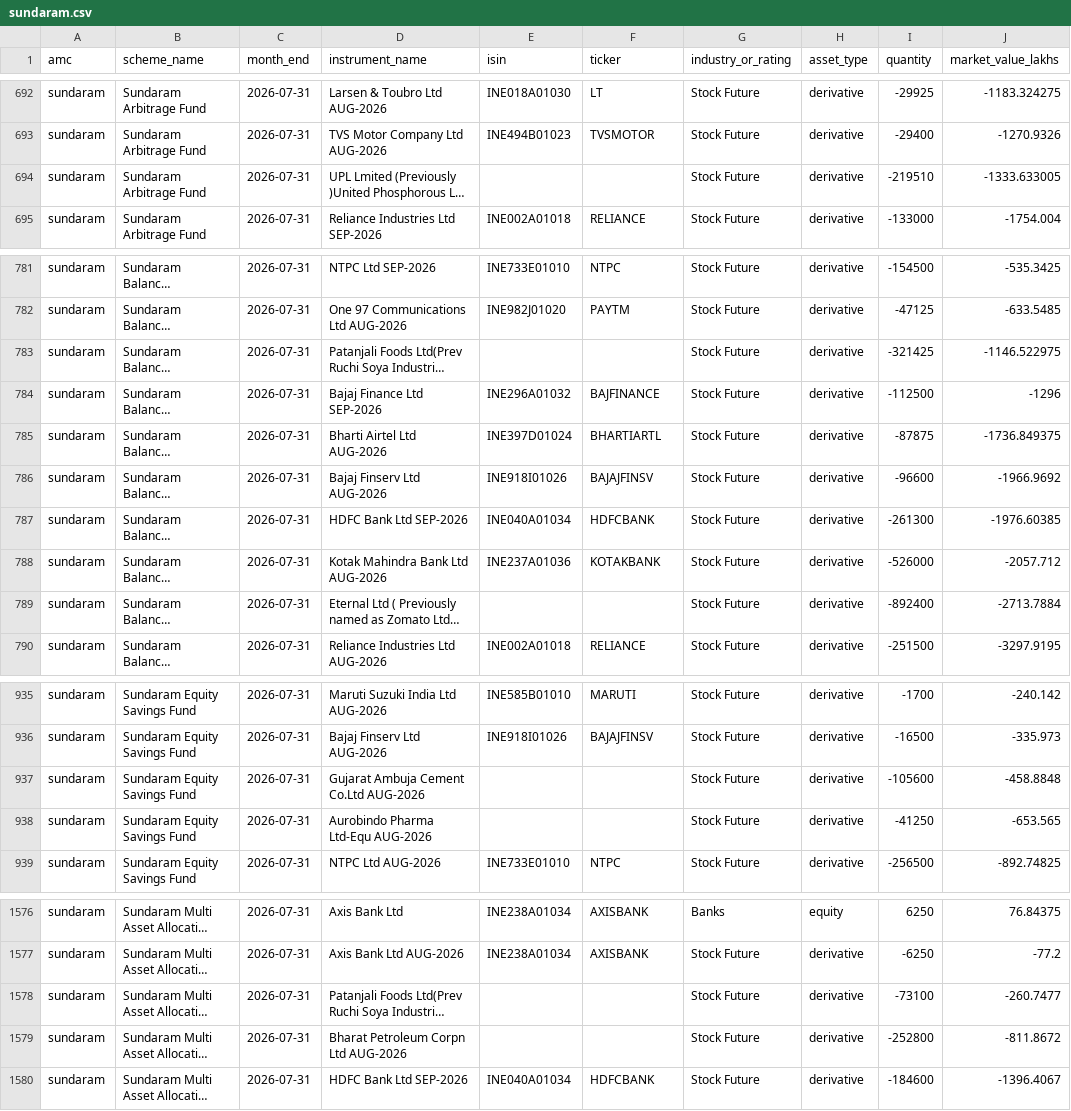
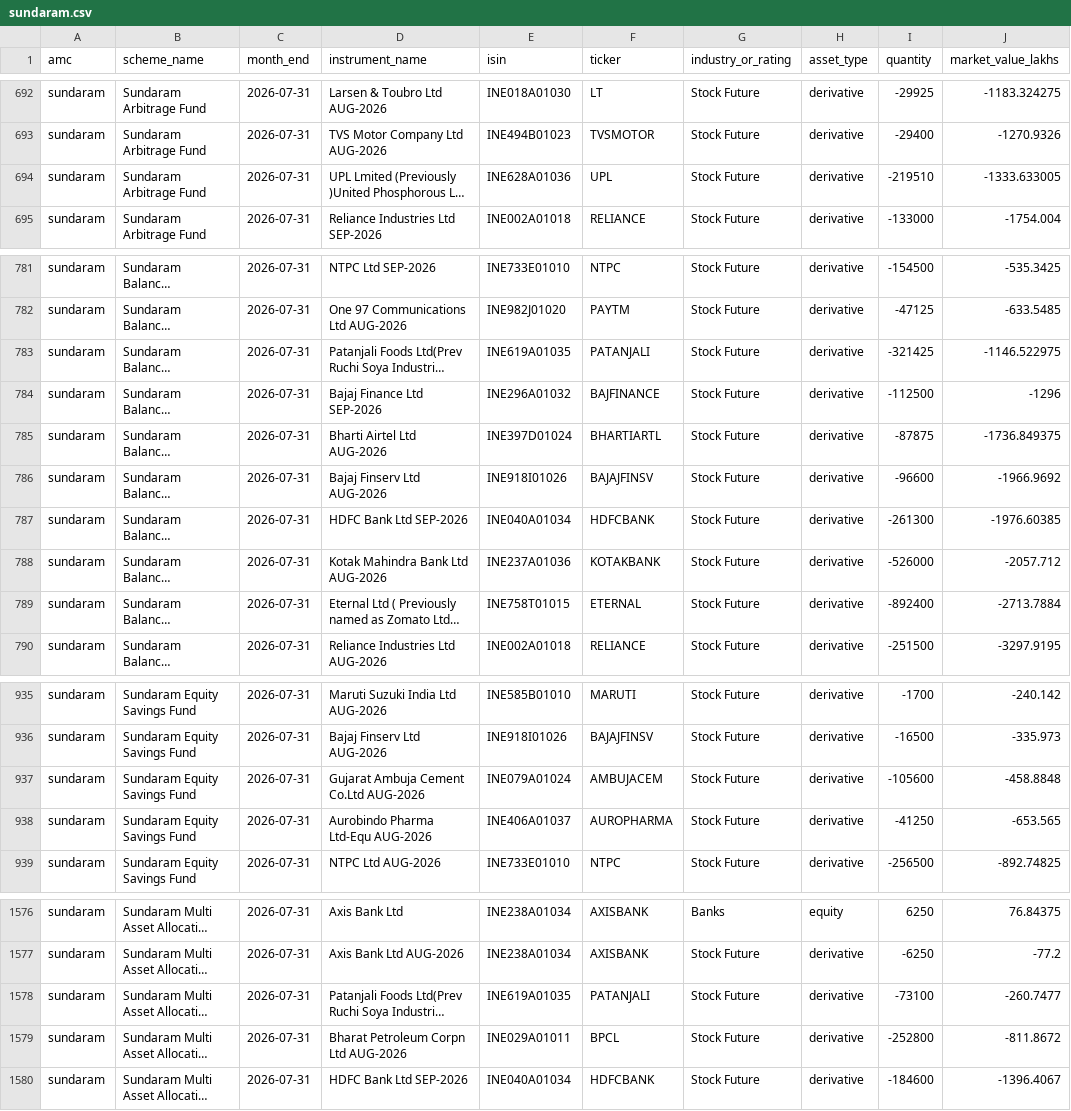
Before and after one commit to Pratiksha200310/mf-holdings, a CSV file: out/2026-07/sundaram.csv, drawn as a sheet; only a part is shown, gaps mark what is left out; long unchanged cells end in …; the diff covers the shown part only; the diff names each change by its address in the sheet, - before the commit and + after, or states it on an @@ line.

```diff
--- a/out/2026-07/sundaram.csv
+++ b/out/2026-07/sundaram.csv
-E694 (isin): (empty)
+E694 (isin): INE628A01036
-F694 (ticker): (empty)
+F694 (ticker): UPL
-E783 (isin): (empty)
+E783 (isin): INE619A01035
-F783 (ticker): (empty)
+F783 (ticker): PATANJALI
-E789 (isin): (empty)
+E789 (isin): INE758T01015
-F789 (ticker): (empty)
+F789 (ticker): ETERNAL
-E937 (isin): (empty)
+E937 (isin): INE079A01024
-F937 (ticker): (empty)
+F937 (ticker): AMBUJACEM
-E938 (isin): (empty)
+E938 (isin): INE406A01037
-F938 (ticker): (empty)
+F938 (ticker): AUROPHARMA
-E1578 (isin): (empty)
+E1578 (isin): INE619A01035
-F1578 (ticker): (empty)
+F1578 (ticker): PATANJALI
-E1579 (isin): (empty)
+E1579 (isin): INE029A01011
-F1579 (ticker): (empty)
+F1579 (ticker): BPCL
```
Also changed, not shown: 24 edited cells elsewhere in this file, out/2026-08/sundaram.csv, out/2026-09/sundaram.csv, 9 other files.
